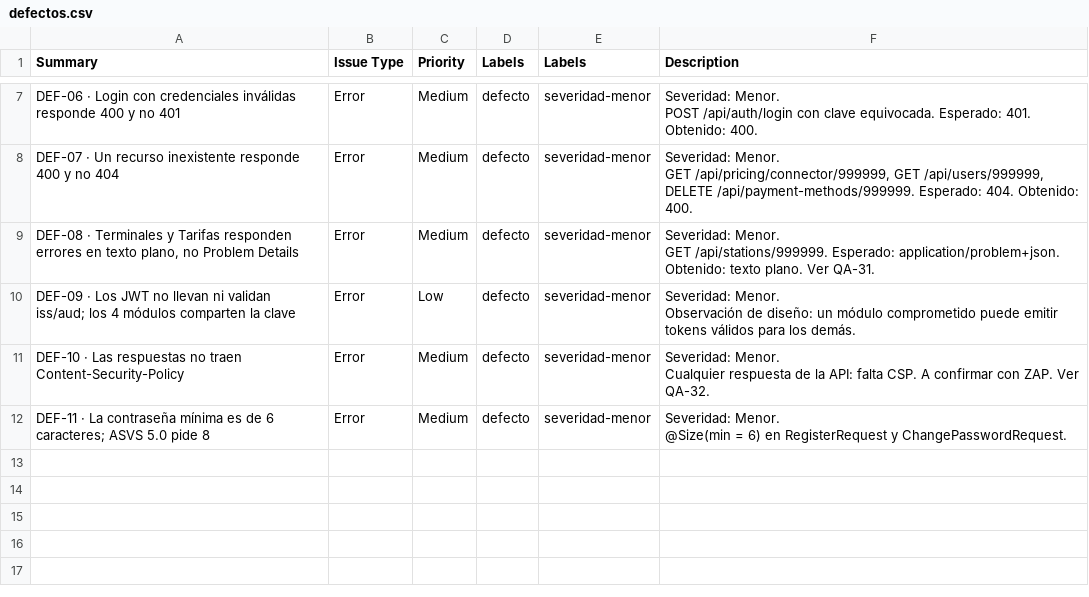
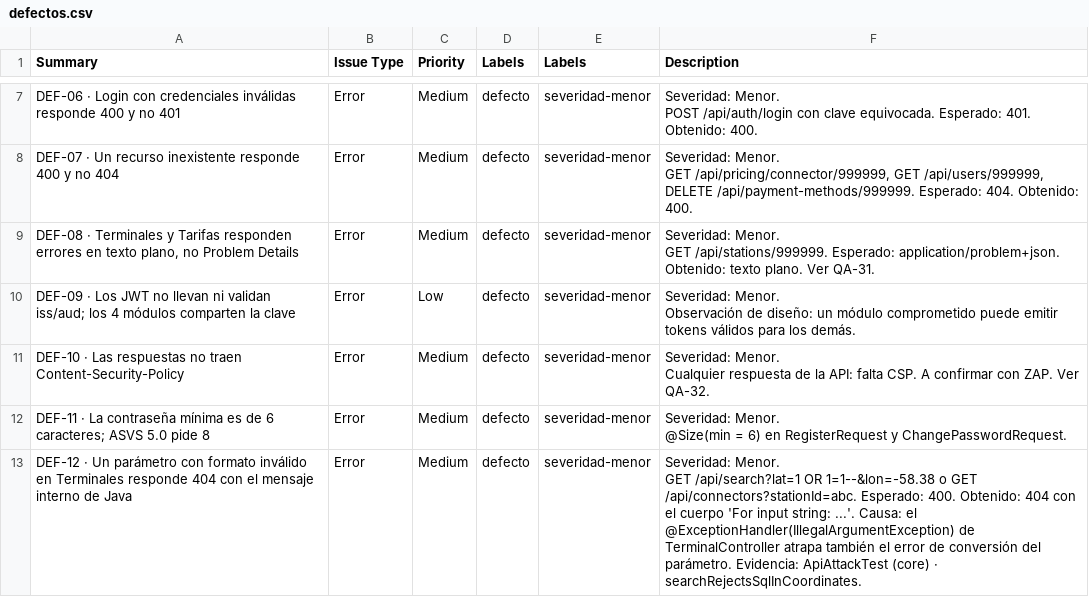
Before and after one commit to santiagoferreyraa/dai_2_tpo_grupo_12, a CSV file: qa/jira/defectos.csv, drawn as a sheet; only a part is shown, gaps mark what is left out; ↵ is a line break in a cell; the diff names each change by its address in the sheet, - before the commit and + after, or states it on an @@ line.

Commit message:
Registrar DEF-12 y ajustar sus tests

```diff
--- a/qa/jira/defectos.csv
+++ b/qa/jira/defectos.csv
+row 13: DEF-12 · Un parámetro con formato inválido en Terminales responde 404 con el mensaje interno de Java | Error | Medium | defecto | severidad-menor | Severidad: Menor. ↵ GET /api/search?lat=1 OR 1=1--&lon=-58.38 o GET /api/connectors?stationId=abc. Esperado: 400. Obtenido: 404 con el cuerpo 'For input string: ...'. Causa: el @ExceptionHandler(IllegalArgumentException) de TerminalController atrapa también el error de conversión del parámetro. Evidencia: ApiAttackTest (core) · searchRejectsSqlInCoordinates.
```
Also changed, not shown: 3 other files.
